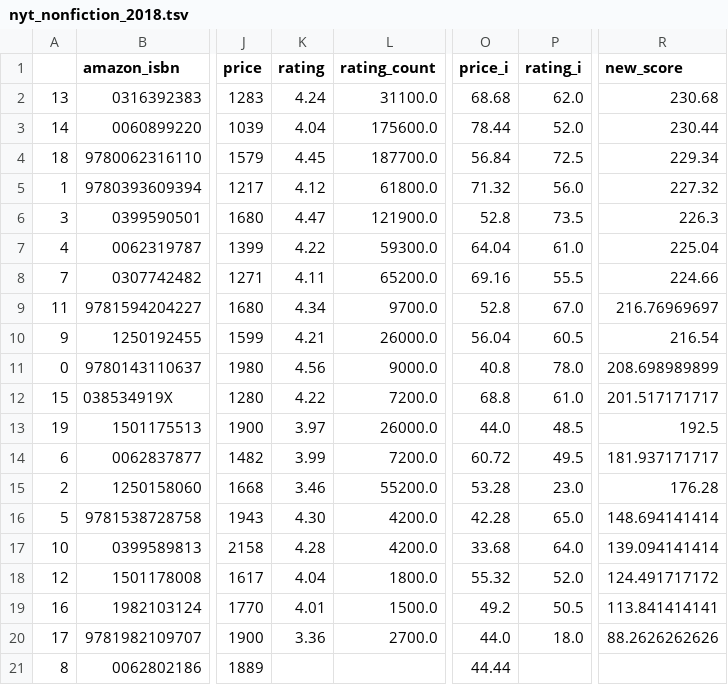
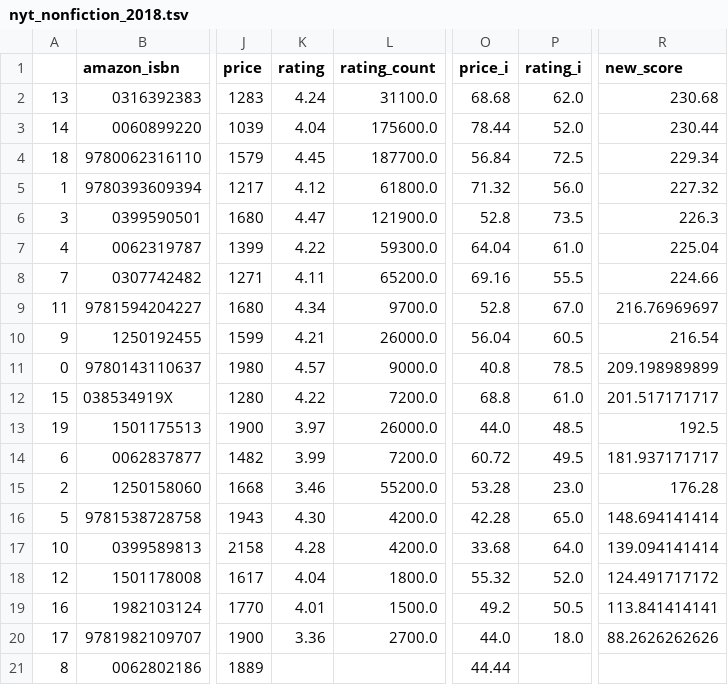
Before and after one commit to kcsluis/goodbooksgreatdeals, a TSV file: output/nyt_nonfiction_2018.tsv, drawn as a sheet; only a part is shown, gaps mark what is left out; the diff names each change by its address in the sheet, - before the commit and + after, or states it on an @@ line.

```diff
--- a/output/nyt_nonfiction_2018.tsv
+++ b/output/nyt_nonfiction_2018.tsv
-K11 (rating): 4.56
+K11 (rating): 4.57
-P11 (rating_i): 78.0
+P11 (rating_i): 78.5
-R11 (new_score): 208.698989899
+R11 (new_score): 209.198989899
```
Also changed, not shown: output/nyt_fiction_2018.tsv, output/pbs_blackauthors.tsv.
